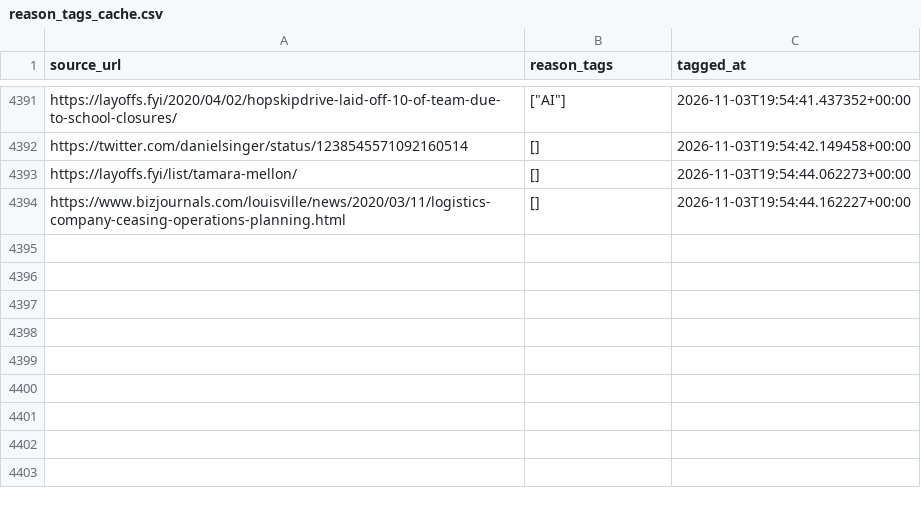
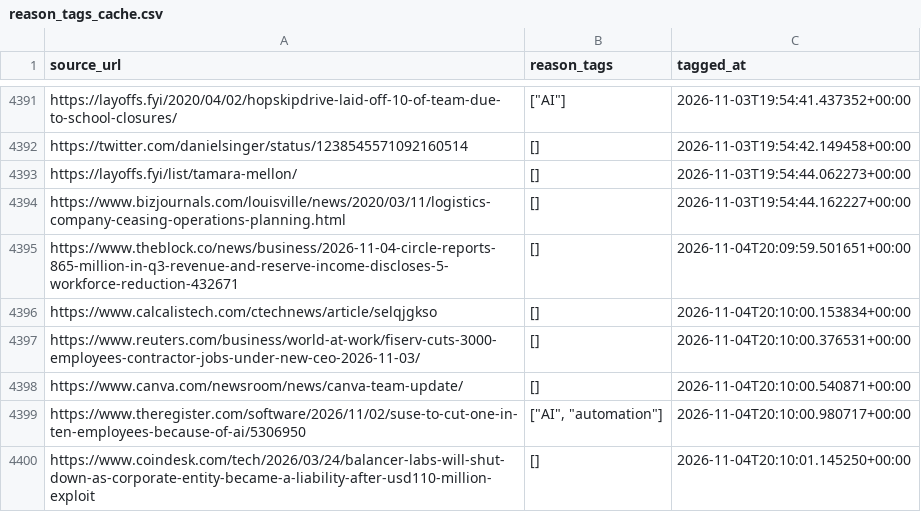
Before and after one commit to RutsDonda/Layoff-Analysis, a CSV file: data/cleaned/reason_tags_cache.csv, drawn as a sheet; only a part is shown, gaps mark what is left out.

```diff
--- a/data/cleaned/reason_tags_cache.csv
+++ b/data/cleaned/reason_tags_cache.csv
@@ -4394 +4394,7 @@ https://layoffs.fyi/list/tamara-mellon/,[],2026-11-03T19:54:44.062273+00:00
 https://www.bizjournals.com/louisville/news/2020/03/11/logistics-company-ceasing-operations-planning.html,[],2026-11-03T19:54:44.162227+00:00
+https://www.theblock.co/news/business/2026-11-04-circle-reports-865-million-in-q3-revenue-and-reserve-income-discloses-5-workforce-reduction-432671,[],2026-11-04T20:09:59.501651+00:00
+https://www.calcalistech.com/ctechnews/article/selqjgkso,[],2026-11-04T20:10:00.153834+00:00
+https://www.reuters.com/business/world-at-work/fiserv-cuts-3000-employees-contractor-jobs-under-new-ceo-2026-11-03/,[],2026-11-04T20:10:00.376531+00:00
+https://www.canva.com/newsroom/news/canva-team-update/,[],2026-11-04T20:10:00.540871+00:00
+https://www.theregister.com/software/2026/11/02/suse-to-cut-one-in-ten-employees-because-of-ai/5306950,"[""AI"", ""automation""]",2026-11-04T20:10:00.980717+00:00
+https://www.coindesk.com/tech/2026/03/24/balancer-labs-will-shut-down-as-corporate-entity-became-a-liability-after-usd110-million-exploit,[],2026-11-04T20:10:01.145250+00:00
```
Also changed, not shown: 3 other files.
